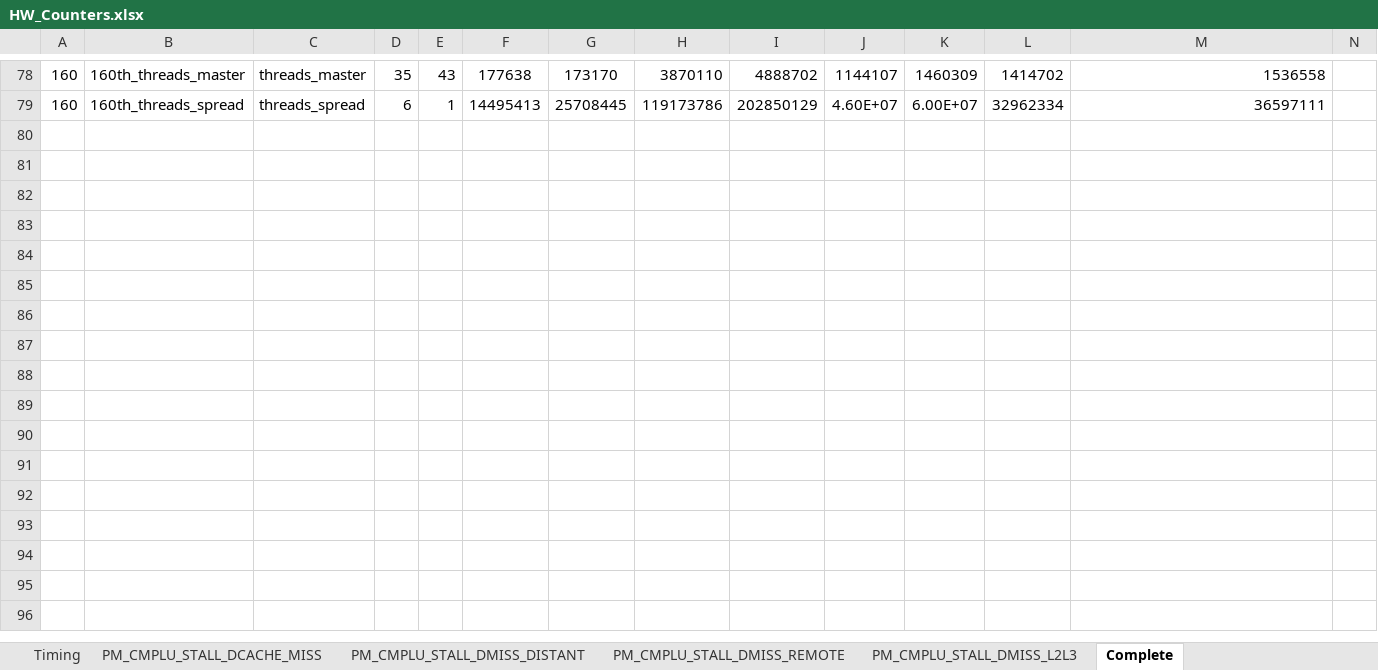
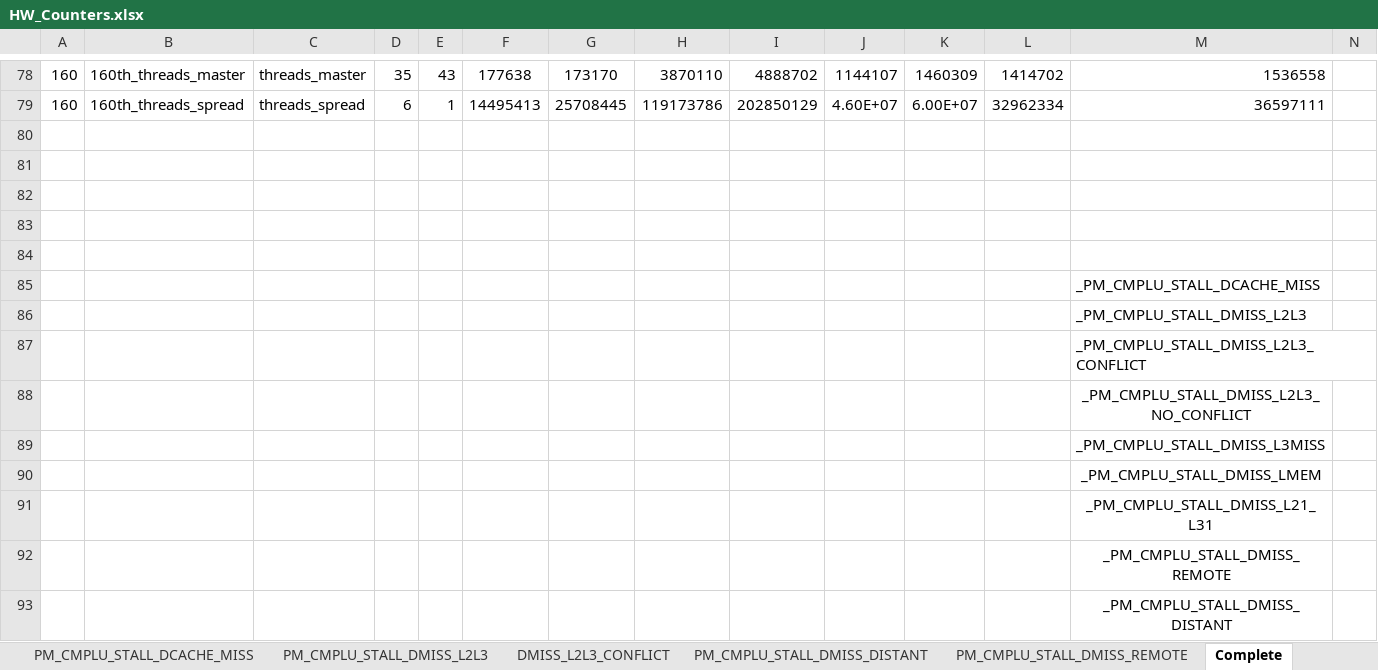
Before and after one commit to spophale/OpenMP_paper01, an Excel workbook: Data/HW_Counters.xlsx, sheet Complete, drawn as a sheet; only a part is shown, gaps mark what is left out; values as stored, in another font and other column widths than the file's, no borders; charts and pictures not drawn; rows hold the shown columns only; the diff names each change by its address in the sheet, - before the commit and + after, or states it on an @@ line.

```diff
--- a/Data/HW_Counters.xlsx (sheet Complete)
+++ b/Data/HW_Counters.xlsx (sheet Complete)
+sheet tab: DMISS_L2L3_CONFLICT
@@ sheet tab order changed: PM_CMPLU_STALL_DCACHE_MISS | PM_CMPLU_STALL_DMISS_L2L3 | DMISS_L2L3_CONFLICT | PM_CMPLU_STALL_DMISS_DISTANT | PM_CMPLU_STALL_DMISS_REMOTE | Complete @@
+row 80: (empty)
+row 81: (empty)
+row 82: (empty)
+row 83: (empty)
+row 84: (empty)
+row 85:  |  |  |  |  |  |  |  |  |  |  |  | _PM_CMPLU_STALL_DCACHE_MISS
+row 86:  |  |  |  |  |  |  |  |  |  |  |  | _PM_CMPLU_STALL_DMISS_L2L3
+row 87:  |  |  |  |  |  |  |  |  |  |  |  | _PM_CMPLU_STALL_DMISS_L2L3_CONFLICT
+row 88:  |  |  |  |  |  |  |  |  |  |  |  | _PM_CMPLU_STALL_DMISS_L2L3_NO_CONFLICT
+row 89:  |  |  |  |  |  |  |  |  |  |  |  | _PM_CMPLU_STALL_DMISS_L3MISS
+row 90:  |  |  |  |  |  |  |  |  |  |  |  | _PM_CMPLU_STALL_DMISS_LMEM
+row 91:  |  |  |  |  |  |  |  |  |  |  |  | _PM_CMPLU_STALL_DMISS_L21_L31
+row 92:  |  |  |  |  |  |  |  |  |  |  |  | _PM_CMPLU_STALL_DMISS_REMOTE
+row 93:  |  |  |  |  |  |  |  |  |  |  |  | _PM_CMPLU_STALL_DMISS_DISTANT
```
Also changed, not shown: charts or pictures, 2 other files.
